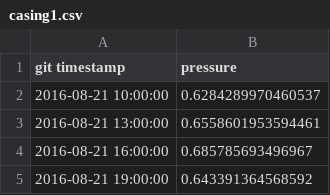
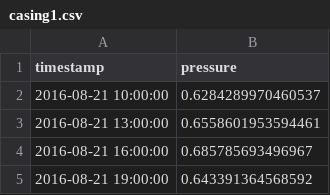
Before and after one commit to Enterprise-Neurosystem/edge-anomaly-detection, a CSV file: data/casing1.csv, drawn as a sheet; only a part is shown.

Commit message:
fix: casing1.csv

```diff
--- a/data/casing1.csv
+++ b/data/casing1.csv
@@ -1,2 +1,2 @@
-git timestamp,pressure
+timestamp,pressure
 2016-08-21 10:00:00,0.6284289970460537
```
